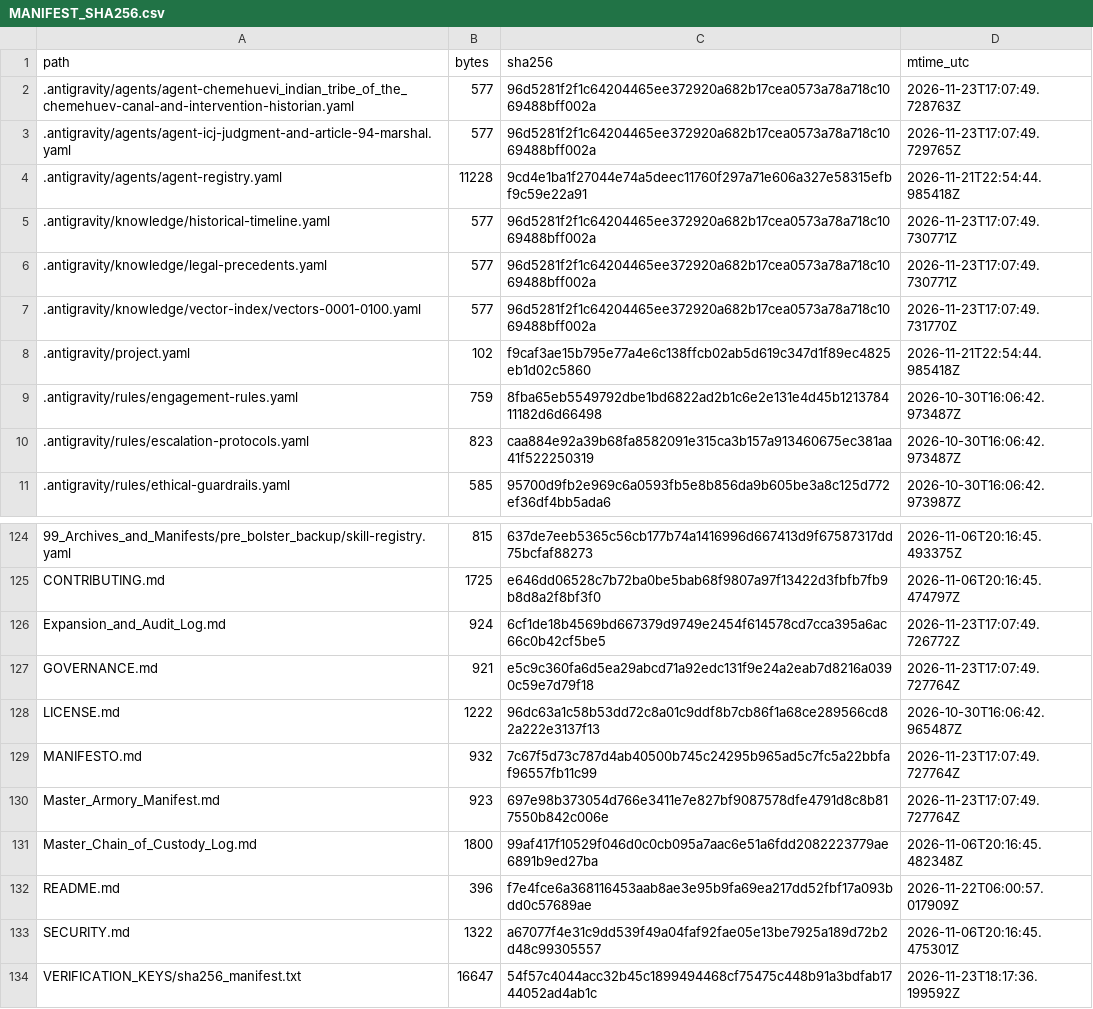
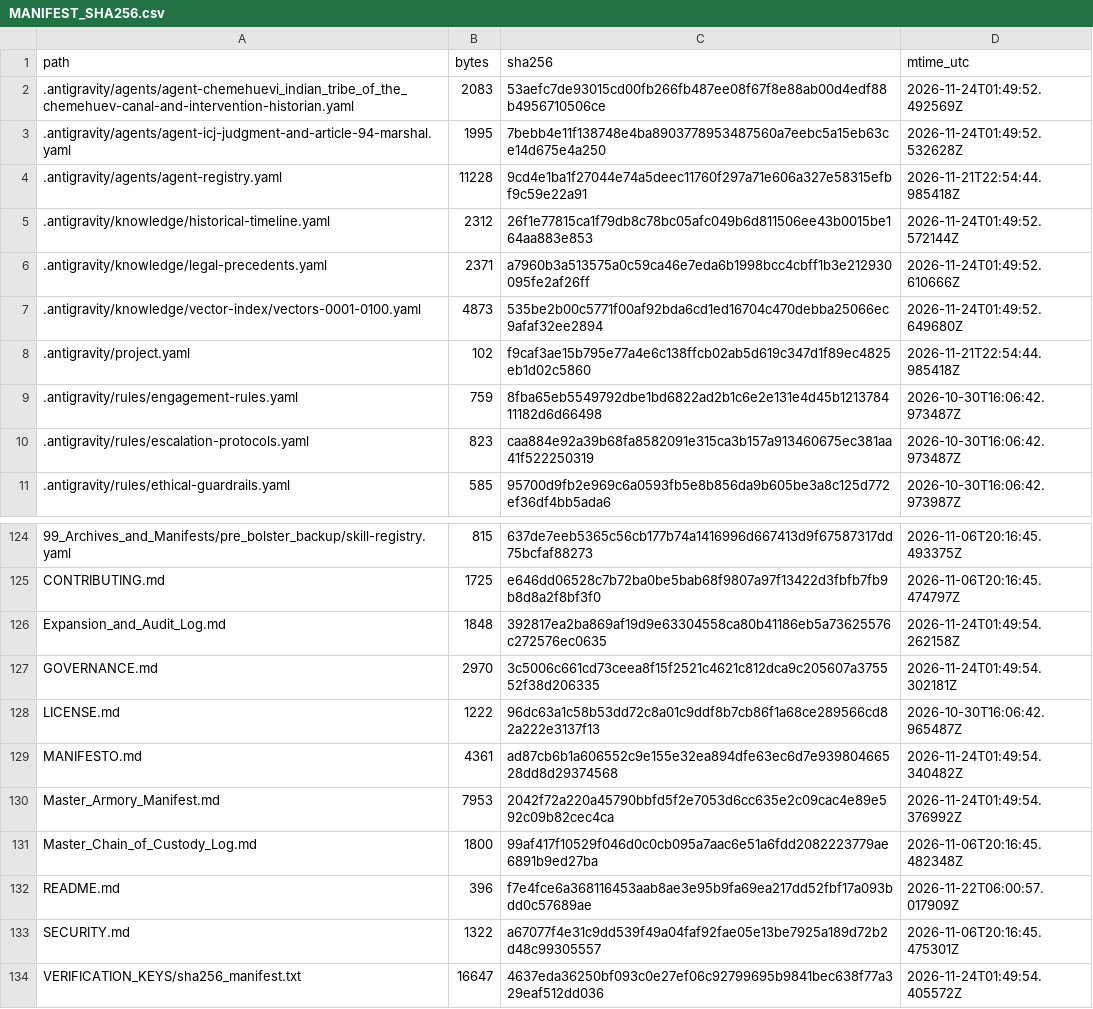
Before and after one commit to GlobalRestitutionAlliance/turtle-island-us-ca-chemehuevi-indian-tribe-of-the-chemehuev-master-litigation, a CSV file: 99_Archives_and_Manifests/MANIFEST_SHA256.csv, drawn as a sheet; only a part is shown, gaps mark what is left out; the diff covers the shown part only.

```diff
--- a/99_Archives_and_Manifests/MANIFEST_SHA256.csv
+++ b/99_Archives_and_Manifests/MANIFEST_SHA256.csv
@@ -1,8 +1,8 @@
 path,bytes,sha256,mtime_utc
-.antigravity/agents/agent-chemehuevi_indian_tribe_of_the_chemehuev-canal-and-intervention-historian.yaml,577,96d5281f2f1c64204465ee372920a682b17cea0573a78a718c1069488bff002a,2026-11-23T17:07:49.728763Z
-.antigravity/agents/agent-icj-judgment-and-article-94-marshal.yaml,577,96d5281f2f1c64204465ee372920a682b17cea0573a78a718c1069488bff002a,2026-11-23T17:07:49.729765Z
+.antigravity/agents/agent-chemehuevi_indian_tribe_of_the_chemehuev-canal-and-intervention-historian.yaml,2083,53aefc7de93015cd00fb266fb487ee08f67f8e88ab00d4edf88b4956710506ce,2026-11-24T01:49:52.492569Z
+.antigravity/agents/agent-icj-judgment-and-article-94-marshal.yaml,1995,7bebb4e11f138748e4ba8903778953487560a7eebc5a15eb63ce14d675e4a250,2026-11-24T01:49:52.532628Z
 .antigravity/agents/agent-registry.yaml,11228,9cd4e1ba1f27044e74a5deec11760f297a71e606a327e58315efbf9c59e22a91,2026-11-21T22:54:44.985418Z
-.antigravity/knowledge/historical-timeline.yaml,577,96d5281f2f1c64204465ee372920a682b17cea0573a78a718c1069488bff002a,2026-11-23T17:07:49.730771Z
-.antigravity/knowledge/legal-precedents.yaml,577,96d5281f2f1c64204465ee372920a682b17cea0573a78a718c1069488bff002a,2026-11-23T17:07:49.730771Z
-.antigravity/knowledge/vector-index/vectors-0001-0100.yaml,577,96d5281f2f1c64204465ee372920a682b17cea0573a78a718c1069488bff002a,2026-11-23T17:07:49.731770Z
+.antigravity/knowledge/historical-timeline.yaml,2312,26f1e77815ca1f79db8c78bc05afc049b6d811506ee43b0015be164aa883e853,2026-11-24T01:49:52.572144Z
+.antigravity/knowledge/legal-precedents.yaml,2371,a7960b3a513575a0c59ca46e7eda6b1998bcc4cbff1b3e212930095fe2af26ff,2026-11-24T01:49:52.610666Z
+.antigravity/knowledge/vector-index/vectors-0001-0100.yaml,4873,535be2b00c5771f00af92bda6cd1ed16704c470debba25066ec9afaf32ee2894,2026-11-24T01:49:52.649680Z
 .antigravity/project.yaml,102,f9caf3ae15b795e77a4e6c138ffcb02ab5d619c347d1f89ec4825eb1d02c5860,2026-11-21T22:54:44.985418Z
@@ -125,7 +125,7 @@ path,bytes,sha256,mtime_utc
 CONTRIBUTING.md,1725,e646dd06528c7b72ba0be5bab68f9807a97f13422d3fbfb7fb9b8d8a2f8bf3f0,2026-11-06T20:16:45.474797Z
-Expansion_and_Audit_Log.md,924,6cf1de18b4569bd667379d9749e2454f614578cd7cca395a6ac66c0b42cf5be5,2026-11-23T17:07:49.726772Z
-GOVERNANCE.md,921,e5c9c360fa6d5ea29abcd71a92edc131f9e24a2eab7d8216a0390c59e7d79f18,2026-11-23T17:07:49.727764Z
+Expansion_and_Audit_Log.md,1848,392817ea2ba869af19d9e63304558ca80b41186eb5a73625576c272576ec0635,2026-11-24T01:49:54.262158Z
+GOVERNANCE.md,2970,3c5006c661cd73ceea8f15f2521c4621c812dca9c205607a375552f38d206335,2026-11-24T01:49:54.302181Z
 LICENSE.md,1222,96dc63a1c58b53dd72c8a01c9ddf8b7cb86f1a68ce289566cd82a222e3137f13,2026-10-30T16:06:42.965487Z
-MANIFESTO.md,932,7c67f5d73c787d4ab40500b745c24295b965ad5c7fc5a22bbfaf96557fb11c99,2026-11-23T17:07:49.727764Z
-Master_Armory_Manifest.md,923,697e98b373054d766e3411e7e827bf9087578dfe4791d8c8b817550b842c006e,2026-11-23T17:07:49.727764Z
+MANIFESTO.md,4361,ad87cb6b1a606552c9e155e32ea894dfe63ec6d7e93980466528dd8d29374568,2026-11-24T01:49:54.340482Z
+Master_Armory_Manifest.md,7953,2042f72a220a45790bbfd5f2e7053d6cc635e2c09cac4e89e592c09b82cec4ca,2026-11-24T01:49:54.376992Z
 Master_Chain_of_Custody_Log.md,1800,99af417f10529f046d0c0cb095a7aac6e51a6fdd2082223779ae6891b9ed27ba,2026-11-06T20:16:45.482348Z
@@ -133,2 +133,2 @@ README.md,396,f7e4fce6a368116453aab8ae3e95b9fa69ea217dd52fbf17a093bdd0c57689ae,2
 SECURITY.md,1322,a67077f4e31c9dd539f49a04faf92fae05e13be7925a189d72b2d48c99305557,2026-11-06T20:16:45.475301Z
-VERIFICATION_KEYS/sha256_manifest.txt,16647,54f57c4044acc32b45c1899494468cf75475c448b91a3bdfab1744052ad4ab1c,2026-11-23T18:17:36.199592Z
+VERIFICATION_KEYS/sha256_manifest.txt,16647,4637eda36250bf093c0e27ef06c92799695b9841bec638f77a329eaf512dd036,2026-11-24T01:49:54.405572Z
```
Also changed, not shown: 81 edited cells elsewhere in this file, 37 other files.
